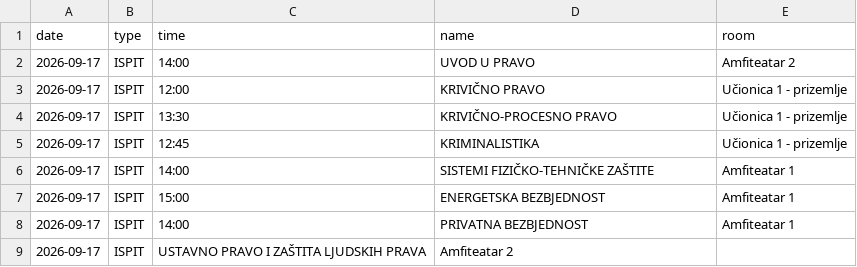
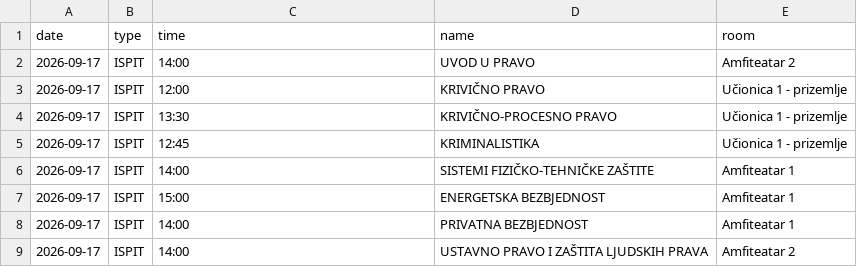
Before and after one commit to vptsdoweb-hub/raspored, a CSV file: schedule.csv, drawn as a sheet.

Commit message:
Update schedule.csv

```diff
--- a/schedule.csv
+++ b/schedule.csv
@@ -8,2 +8,2 @@ date,type,time,name,room
 2026-09-17,ISPIT,14:00,PRIVATNA BEZBJEDNOST,Amfiteatar 1
-2026-09-17,ISPIT,USTAVNO PRAVO I ZAŠTITA LJUDSKIH PRAVA,Amfiteatar 2
+2026-09-17,ISPIT,14:00,USTAVNO PRAVO I ZAŠTITA LJUDSKIH PRAVA,Amfiteatar 2
```
